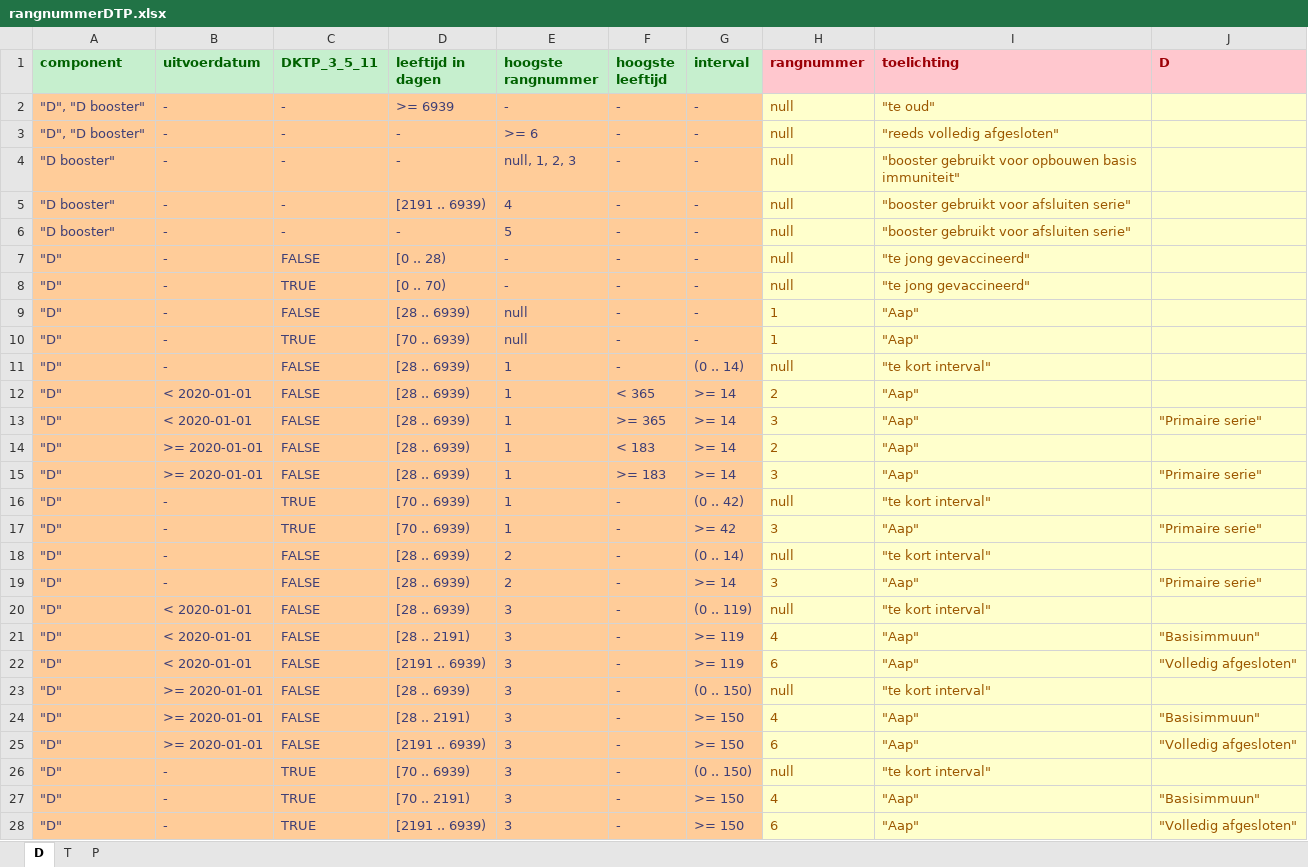
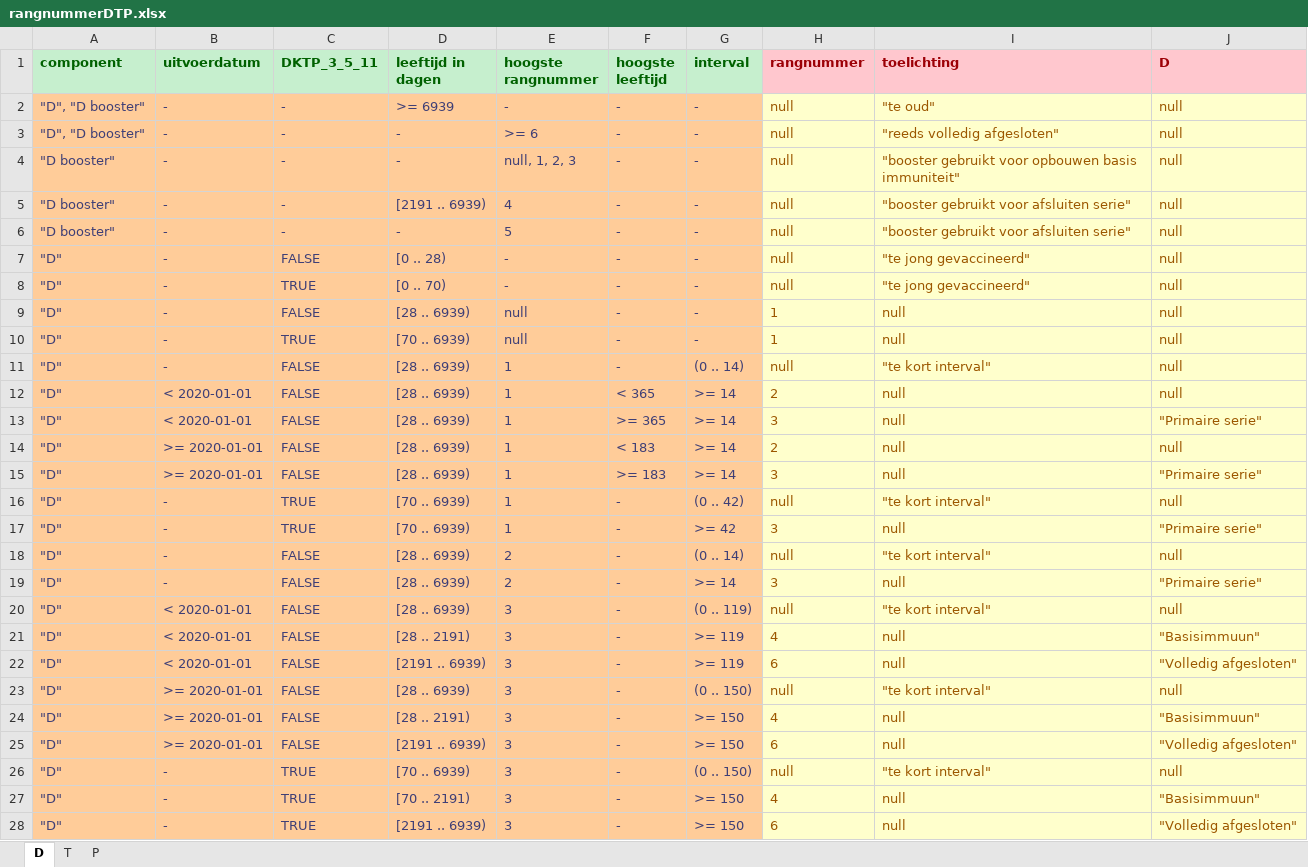
Before and after one commit to hanjoosten/rvp-business, an Excel workbook: src/main/resources/dmn/rangnummerDTP.xlsx, sheet D, drawn as a sheet; only a part is shown; values as stored, in another font and other column widths than the file's, no borders; the diff covers the shown part only; the diff names each change by its address in the sheet, - before the commit and + after, or states it on an @@ line.

```diff
--- a/src/main/resources/dmn/rangnummerDTP.xlsx (sheet D)
+++ b/src/main/resources/dmn/rangnummerDTP.xlsx (sheet D)
-J2:J12 (D): (empty)
+J2:J12 (D): null
-I9:I10 (toelichting): "Aap"
+I9:I10 (toelichting): null
-I12:I15 (toelichting): "Aap"
+I12:I15 (toelichting): null
-J14 (D): (empty)
+J14 (D): null
-J16 (D): (empty)
+J16 (D): null
-I17 (toelichting): "Aap"
+I17 (toelichting): null
-J18 (D): (empty)
+J18 (D): null
-I19 (toelichting): "Aap"
+I19 (toelichting): null
-J20 (D): (empty)
+J20 (D): null
-I21:I22 (toelichting): "Aap"
+I21:I22 (toelichting): null
-J23 (D): (empty)
+J23 (D): null
-I24:I25 (toelichting): "Aap"
+I24:I25 (toelichting): null
-J26 (D): (empty)
+J26 (D): null
-I27:I28 (toelichting): "Aap"
+I27:I28 (toelichting): null
```
Also changed, not shown: 20 edited cells elsewhere in this sheet, sheet P, sheet T, 1 other file.
